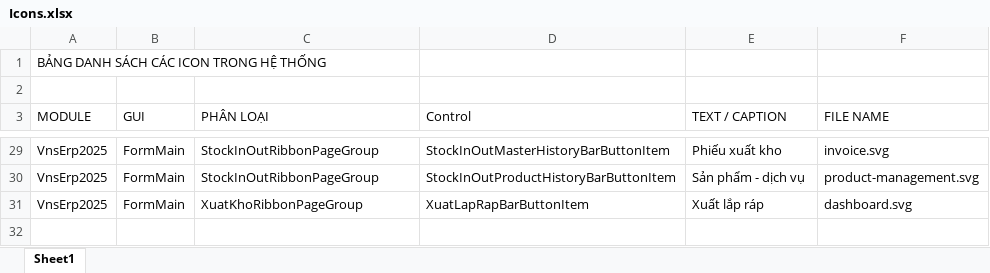
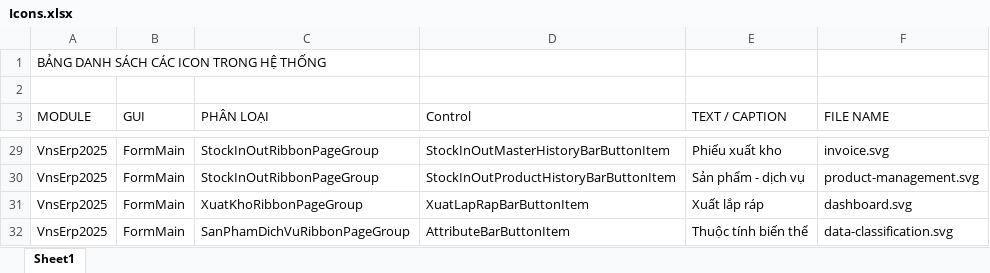
Before and after one commit to venhuynh/VnsErp2025WinFormFinal, an Excel workbook: VnsErp2025/Docs/Icons.xlsx, sheet Sheet1, drawn as a sheet; only a part is shown, gaps mark what is left out; values as stored, in another font and other column widths than the file's, no borders; table styles not drawn; the diff names each change by its address in the sheet, - before the commit and + after, or states it on an @@ line.

Commit message:
Add attribute migrations and version UI updates

```diff
--- a/VnsErp2025/Docs/Icons.xlsx (sheet Sheet1)
+++ b/VnsErp2025/Docs/Icons.xlsx (sheet Sheet1)
+row 32: VnsErp2025 | FormMain | SanPhamDichVuRibbonPageGroup | AttributeBarButtonItem | Thuộc tính biến thể | data-classification.svg
```
Also changed, not shown: 27 other files.
